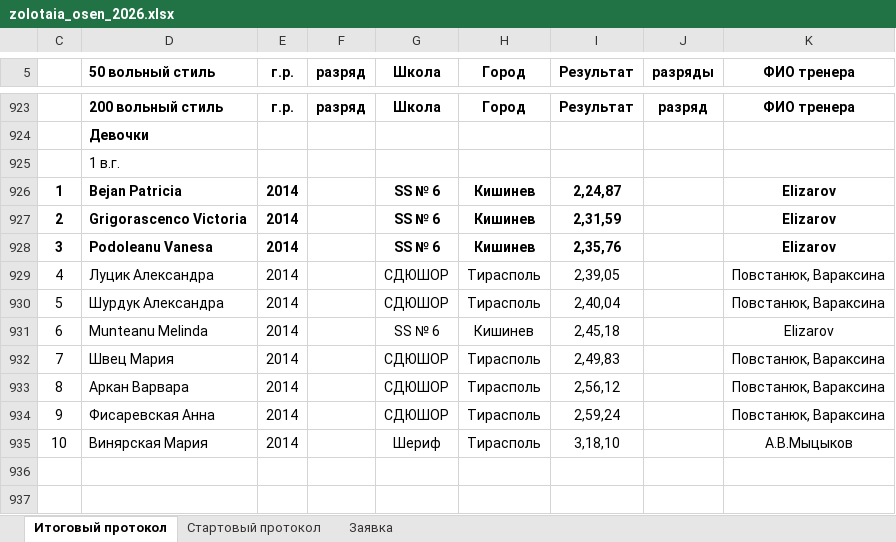
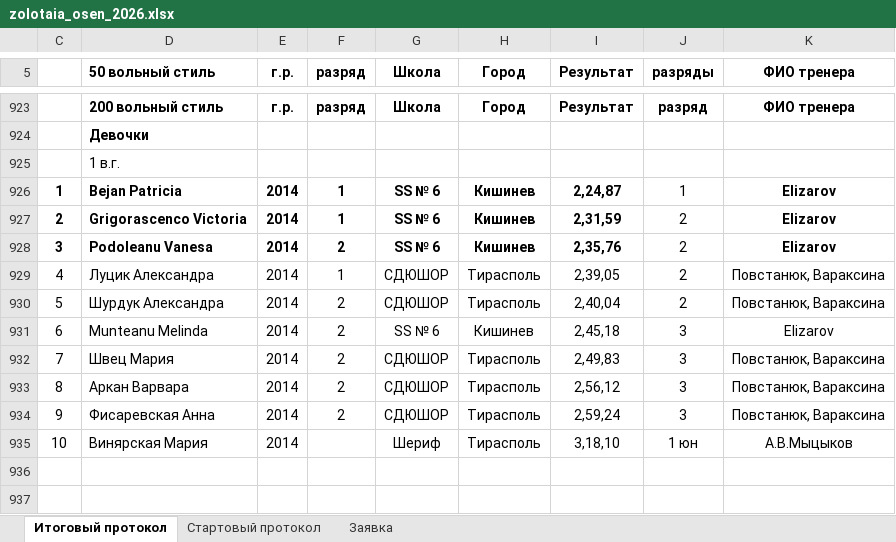
Before and after one commit to Felikssss26/ves_start, an Excel workbook: data/zolotaia_osen_2026.xlsx, sheet Итоговый протокол, drawn as a sheet; only a part is shown, gaps mark what is left out; values as stored, in another font and other column widths than the file's, no borders; the diff names each change by its address in the sheet, - before the commit and + after, or states it on an @@ line.

Commit message:
Add files via upload

```diff
--- a/data/zolotaia_osen_2026.xlsx (sheet Итоговый протокол)
+++ b/data/zolotaia_osen_2026.xlsx (sheet Итоговый протокол)
-F926:F927 (разряд): (empty)
+F926:F927 (разряд): 1
-J926 (разряды): (empty)
+J926 (разряды): 1
-J927:J930 (разряды): (empty)
+J927:J930 (разряды): 2
-F928 (разряд): (empty)
+F928 (разряд): 2
-F929 (разряд): (empty)
+F929 (разряд): 1
-F930:F934 (разряд): (empty)
+F930:F934 (разряд): 2
-J931:J934 (разряды): (empty)
+J931:J934 (разряды): 3
-J935 (разряды): (empty)
+J935 (разряды): 1 юн
```
